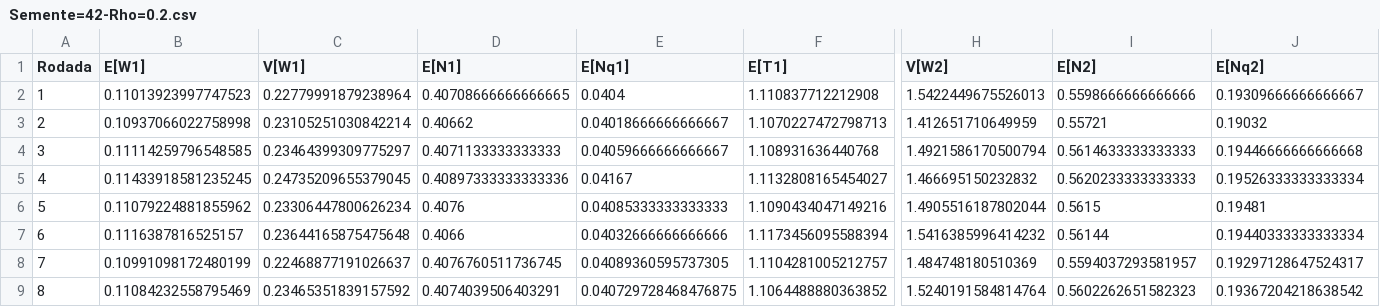
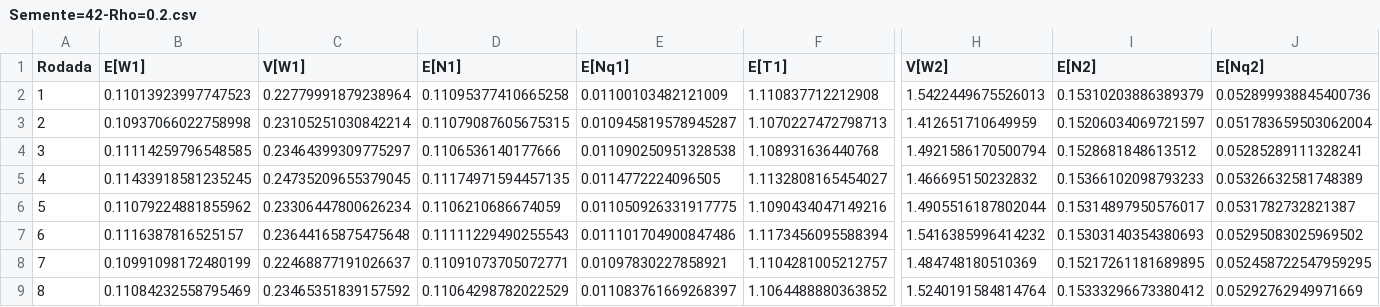
Before and after one commit to RafaelxFernandes/Avaliacao-Desempenho-22.2, a CSV file: resultados/Semente=42-Rho=0.2.csv, drawn as a sheet; only a part is shown, gaps mark what is left out; the diff covers the shown part only; the diff names each change by its address in the sheet, - before the commit and + after, or states it on an @@ line.

```diff
--- a/resultados/Semente=42-Rho=0.2.csv
+++ b/resultados/Semente=42-Rho=0.2.csv
-D2 (E[N1]): 0.40708666666666665
+D2 (E[N1]): 0.11095377410665258
-E2 (E[Nq1]): 0.0404
+E2 (E[Nq1]): 0.01100103482121009
-I2 (E[N2]): 0.5598666666666666
+I2 (E[N2]): 0.15310203886389379
-J2 (E[Nq2]): 0.19309666666666667
+J2 (E[Nq2]): 0.052899938845400736
-D3 (E[N1]): 0.40662
+D3 (E[N1]): 0.11079087605675315
-E3 (E[Nq1]): 0.04018666666666667
+E3 (E[Nq1]): 0.010945819578945287
-I3 (E[N2]): 0.55721
+I3 (E[N2]): 0.15206034069721597
-J3 (E[Nq2]): 0.19032
+J3 (E[Nq2]): 0.051783659503062004
-D4 (E[N1]): 0.4071133333333333
+D4 (E[N1]): 0.1106536140177666
-E4 (E[Nq1]): 0.04059666666666667
+E4 (E[Nq1]): 0.011090250951328538
-I4 (E[N2]): 0.5614633333333333
+I4 (E[N2]): 0.1528681848613512
-J4 (E[Nq2]): 0.19446666666666668
+J4 (E[Nq2]): 0.05285289111328241
-D5 (E[N1]): 0.40897333333333336
+D5 (E[N1]): 0.11174971594457135
-E5 (E[Nq1]): 0.04167
+E5 (E[Nq1]): 0.0114772224096505
-I5 (E[N2]): 0.5620233333333333
+I5 (E[N2]): 0.15366102098793233
-J5 (E[Nq2]): 0.19526333333333334
+J5 (E[Nq2]): 0.05326632581748389
-D6 (E[N1]): 0.4076
+D6 (E[N1]): 0.1106210686674059
-E6 (E[Nq1]): 0.04085333333333333
+E6 (E[Nq1]): 0.011050926331917775
-I6 (E[N2]): 0.5615
+I6 (E[N2]): 0.15314897950576017
-J6 (E[Nq2]): 0.19481
+J6 (E[Nq2]): 0.0531782732821387
-D7 (E[N1]): 0.4066
+D7 (E[N1]): 0.11111229490255543
-E7 (E[Nq1]): 0.04032666666666666
+E7 (E[Nq1]): 0.011101704900847486
-I7 (E[N2]): 0.56144
+I7 (E[N2]): 0.15303140354380693
-J7 (E[Nq2]): 0.19440333333333334
+J7 (E[Nq2]): 0.05295083025969502
-D8 (E[N1]): 0.4076760511736745
+D8 (E[N1]): 0.11091073705072771
-E8 (E[Nq1]): 0.04089360595737305
+E8 (E[Nq1]): 0.01097830227858921
-I8 (E[N2]): 0.5594037293581957
+I8 (E[N2]): 0.15217261181689895
-J8 (E[Nq2]): 0.19297128647524317
+J8 (E[Nq2]): 0.052458722547959295
-D9 (E[N1]): 0.4074039506403291
+D9 (E[N1]): 0.11064298782022529
-E9 (E[Nq1]): 0.040729728468476875
+E9 (E[Nq1]): 0.011083761669268397
-I9 (E[N2]): 0.5602262651582323
+I9 (E[N2]): 0.15333296673380412
-J9 (E[Nq2]): 0.19367204218638542
+J9 (E[Nq2]): 0.05292762949971669
```
Also changed, not shown: 1 added row and 68 edited cells elsewhere in this file, resultados/Semente=13-Rho=0.2.csv, resultados/Semente=13-Rho=0.4.csv, 13 other files.
